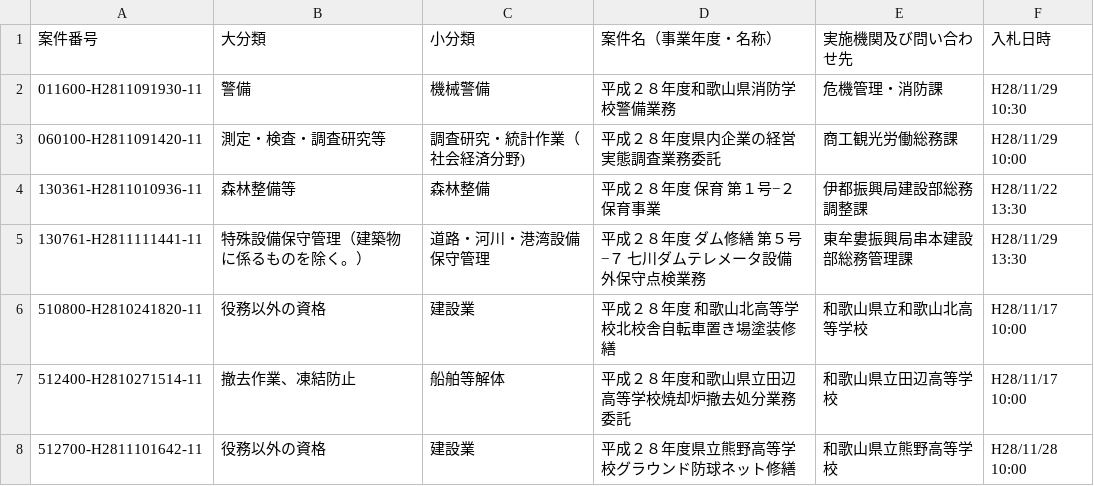
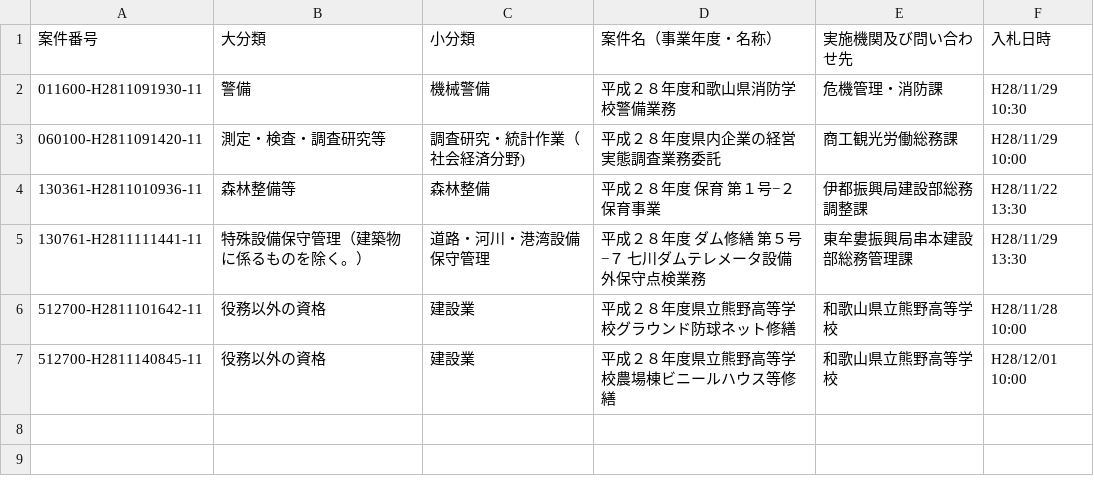
Before and after one commit to wakayama-pref-org/Services-procurement-bid--estimate--information_General-competitive-bidding-conditionally, a CSV file: CSV/Services-procurement-bid--estimate--information_General-competitive-bidding-conditionally.csv, drawn as a sheet.

```diff
--- a/CSV/Services-procurement-bid--estimate--information_General-competitive-bidding-conditionally.csv
+++ b/CSV/Services-procurement-bid--estimate--information_General-competitive-bidding-conditionally.csv
@@ -5,4 +5,3 @@
 "130761-H2811111441-11","特殊設備保守管理（建築物に係るものを除く。）","道路・河川・港湾設備保守管理","平成２８年度　ダム修繕　第５号−７　七川ダムテレメータ設備外保守点検業務","東牟婁振興局串本建設部総務管理課","H28/11/29 13:30"
-"510800-H2810241820-11","役務以外の資格","建設業","平成２８年度　和歌山北高等学校北校舎自転車置き場塗装修繕","和歌山県立和歌山北高等学校","H28/11/17 10:00"
-"512400-H2810271514-11","撤去作業、凍結防止","船舶等解体","平成２８年度和歌山県立田辺高等学校焼却炉撤去処分業務委託","和歌山県立田辺高等学校","H28/11/17 10:00"
 "512700-H2811101642-11","役務以外の資格","建設業","平成２８年度県立熊野高等学校グラウンド防球ネット修繕","和歌山県立熊野高等学校","H28/11/28 10:00"
+"512700-H2811140845-11","役務以外の資格","建設業","平成２８年度県立熊野高等学校農場棟ビニールハウス等修繕","和歌山県立熊野高等学校","H28/12/01 10:00"
```
Also changed, not shown: 1 other file.
